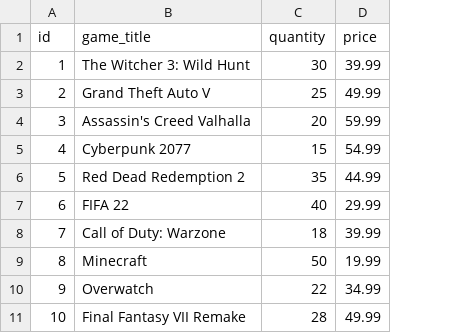
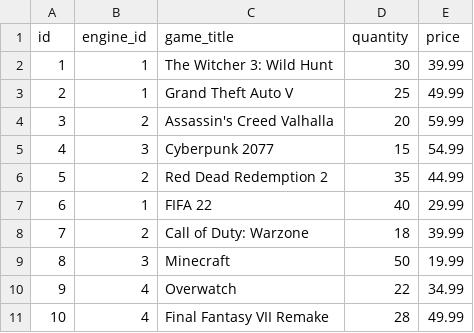
Before and after one commit to chiltom/code-platoon-assignments, a CSV file: sql-schema-design/data/game.csv, drawn as a sheet; the diff names each change by its address in the sheet, - before the commit and + after, or states it on an @@ line.

Commit message:
finished game_store IV

```diff
--- a/sql-schema-design/data/game.csv
+++ b/sql-schema-design/data/game.csv
+column B (engine_id), rows 2-11: 1 | 1 | 2 | 3 | 2 | 1 | 2 | 3 | 4 | 4
```
Also changed, not shown: 1 other file.
